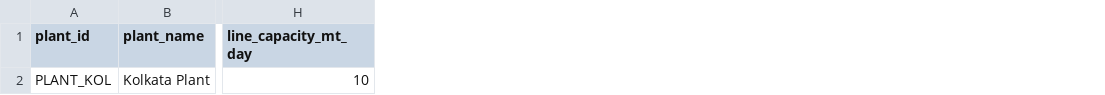
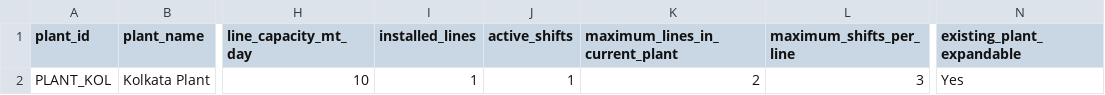
Before and after one commit to fundusumit/PBOS, a CSV file: plant_registry.csv, drawn as a sheet; only a part is shown, gaps mark what is left out; the diff names each change by its address in the sheet, - before the commit and + after, or states it on an @@ line.

Commit message:
Make PBOS current plant configuration dynamic

```diff
--- a/plant_registry.csv
+++ b/plant_registry.csv
+column I (installed_lines), row 2: 1
+column J (active_shifts), row 2: 1
+column K (maximum_lines_in_current_plant), row 2: 2
+column L (maximum_shifts_per_line), row 2: 3
+column N (existing_plant_expandable), row 2: Yes
```
Also changed, not shown: 3 other files.
